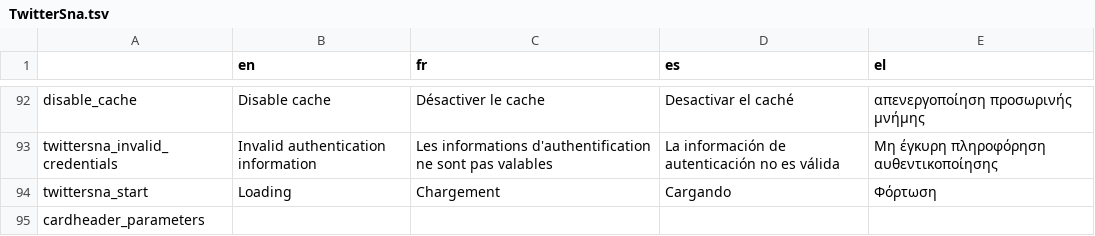
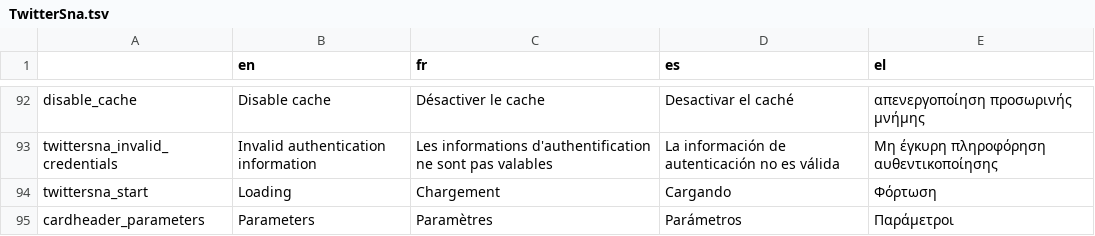
Before and after one commit to Xelgen/InVID-Translations, a TSV file: components/NavItems/tools/TwitterSna.tsv, drawn as a sheet; only a part is shown, gaps mark what is left out.

```diff
--- a/components/NavItems/tools/TwitterSna.tsv
+++ b/components/NavItems/tools/TwitterSna.tsv
@@ -94,2 +94,2 @@ twittersna_invalid_credentials	Invalid authentication information	Les informatio
 twittersna_start	Loading	Chargement	Cargando	Φόρτωση
-cardheader_parameters				
+cardheader_parameters	Parameters	Paramètres	Parámetros	Παράμετροι
```
Also changed, not shown: components/NavItems/AdvancedTools.tsv, components/Shared/Authentication.tsv.
